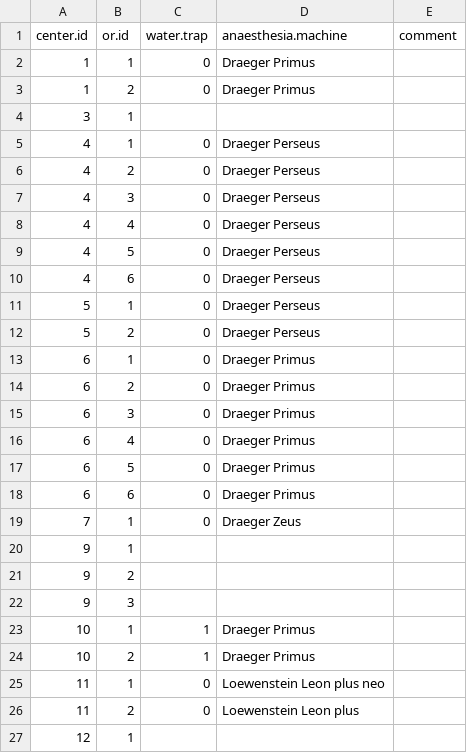
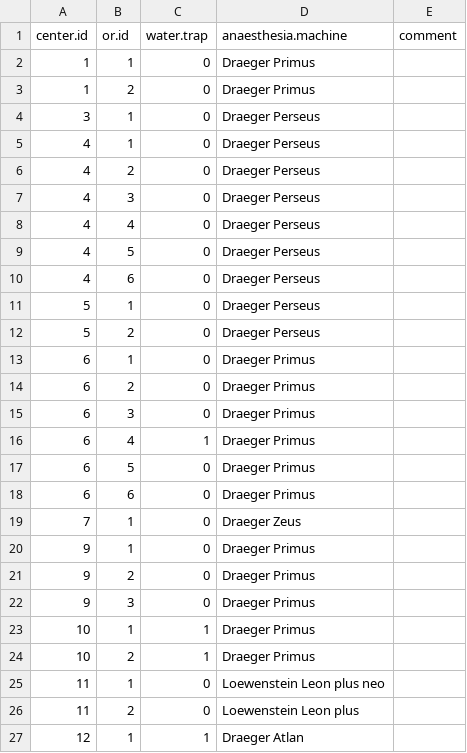
Before and after one commit to umg-minai/vct-or-mc, a CSV file: raw-data/setting.csv, drawn as a sheet.

Commit message:
feat: complete water trap and anaesthesia machine data

```diff
--- a/raw-data/setting.csv
+++ b/raw-data/setting.csv
@@ -3,3 +3,3 @@ center.id,or.id,water.trap,anaesthesia.machine,comment
 1,2,0,Draeger Primus,
-3,1,,,
+3,1,0,Draeger Perseus,
 4,1,0,Draeger Perseus,
@@ -15,3 +15,3 @@ center.id,or.id,water.trap,anaesthesia.machine,comment
 6,3,0,Draeger Primus,
-6,4,0,Draeger Primus,
+6,4,1,Draeger Primus,
 6,5,0,Draeger Primus,
@@ -19,5 +19,5 @@ center.id,or.id,water.trap,anaesthesia.machine,comment
 7,1,0,Draeger Zeus,
-9,1,,,
-9,2,,,
-9,3,,,
+9,1,0,Draeger Primus,
+9,2,0,Draeger Primus,
+9,3,0,Draeger Primus,
 10,1,1,Draeger Primus,
@@ -26,2 +26,2 @@ center.id,or.id,water.trap,anaesthesia.machine,comment
 11,2,0,Loewenstein Leon plus,
-12,1,,,
+12,1,1,Draeger Atlan,
```
